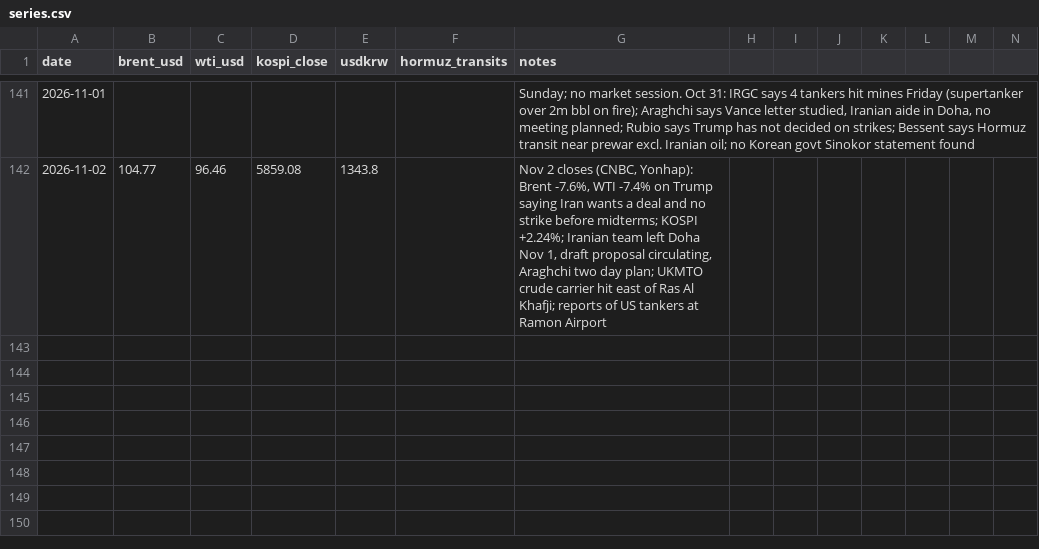
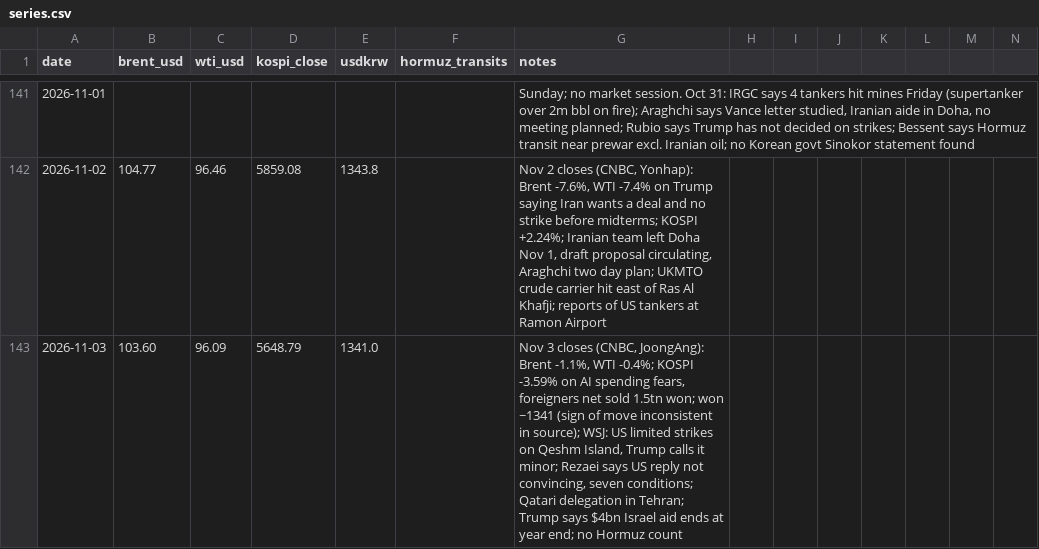
Before and after one commit to willsheo/middle-east-news, a CSV file: data/series.csv, drawn as a sheet; only a part is shown, gaps mark what is left out; rows hold the shown columns only; the diff names each change by its address in the sheet, - before the commit and + after, or states it on an @@ line.

```diff
--- a/data/series.csv
+++ b/data/series.csv
+row 143: 2026-11-03 | 103.60 | 96.09 | 5648.79 | 1341.0 |  | Nov 3 closes (CNBC, JoongAng): Brent -1.1%, WTI -0.4%; KOSPI -3.59% on AI spending fears, foreigners net sold 1.5tn won; won ~1341 (sign of move inconsistent in source); WSJ: US limited strikes on Qeshm Island, Trump calls it minor; Rezaei says US reply not convincing, seven conditions; Qatari delegation in Tehran; Trump says $4bn Israel aid ends at year end; no Hormuz count
```
Also changed, not shown: data/events.csv, data/observations.csv, 9 other files.
